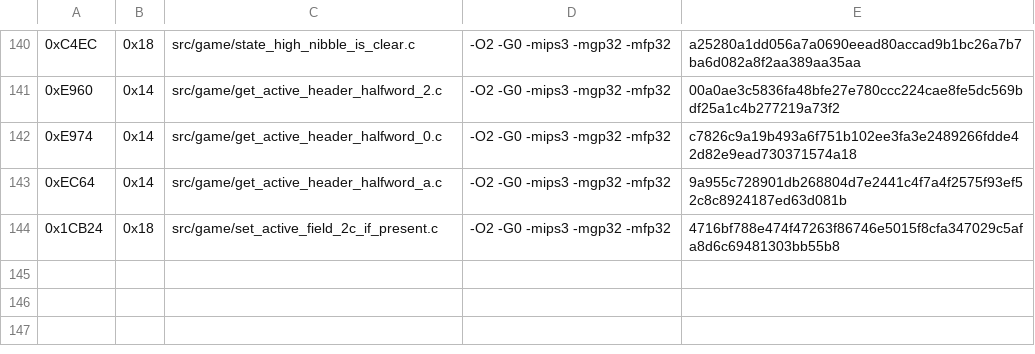
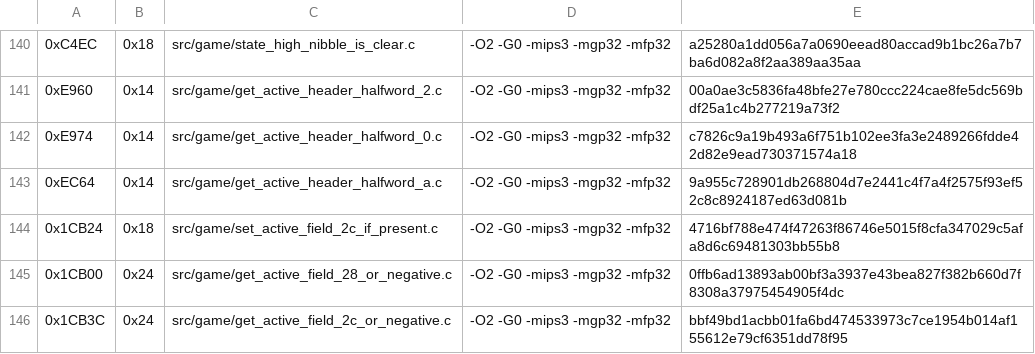
Before and after one commit to TheGh0stShip/Rugrats-Scavenger-Hunt, a TSV file: config/us/matching_units.tsv, drawn as a sheet; only a part is shown, gaps mark what is left out; the diff names each change by its address in the sheet, - before the commit and + after, or states it on an @@ line.

Commit message:
Match active state accessors

```diff
--- a/config/us/matching_units.tsv
+++ b/config/us/matching_units.tsv
+row 145: 0x1CB00 | 0x24 | src/game/get_active_field_28_or_negative.c | -O2 -G0 -mips3 -mgp32 -mfp32 | 0ffb6ad13893ab00bf3a3937e43bea827f382b660d7f8308a37975454905f4dc
+row 146: 0x1CB3C | 0x24 | src/game/get_active_field_2c_or_negative.c | -O2 -G0 -mips3 -mgp32 -mfp32 | bbf49bd1acbb01fa6bd474533973c7ce1954b014af155612e79cf6351dd78f95
```
Also changed, not shown: config/us/matching_sn_units.tsv, 5 other files.
